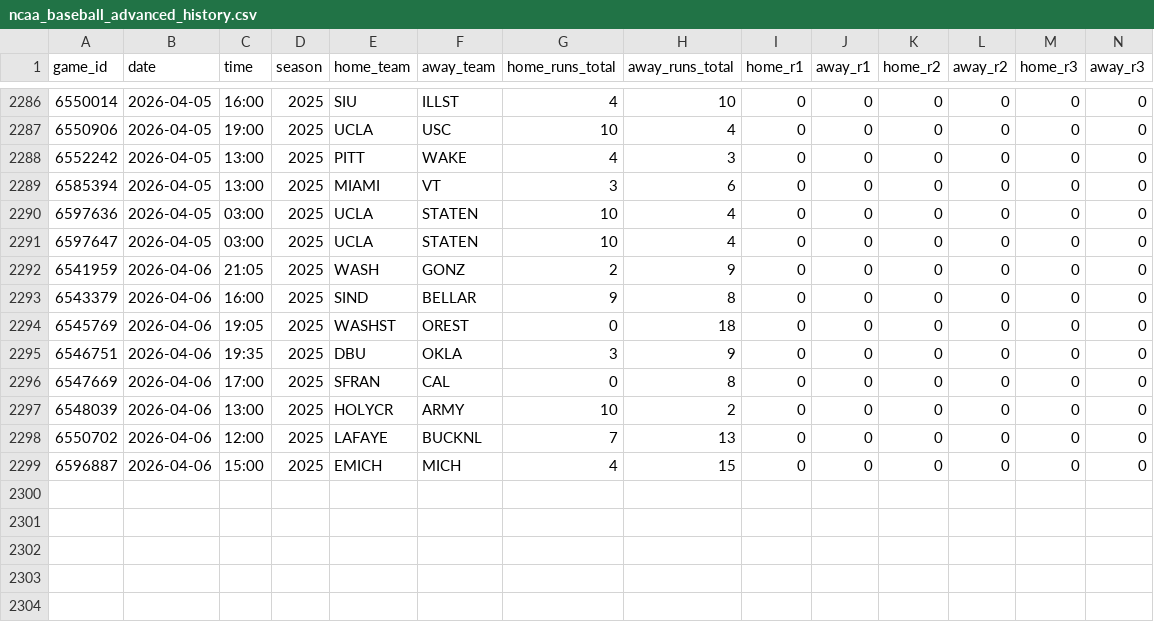
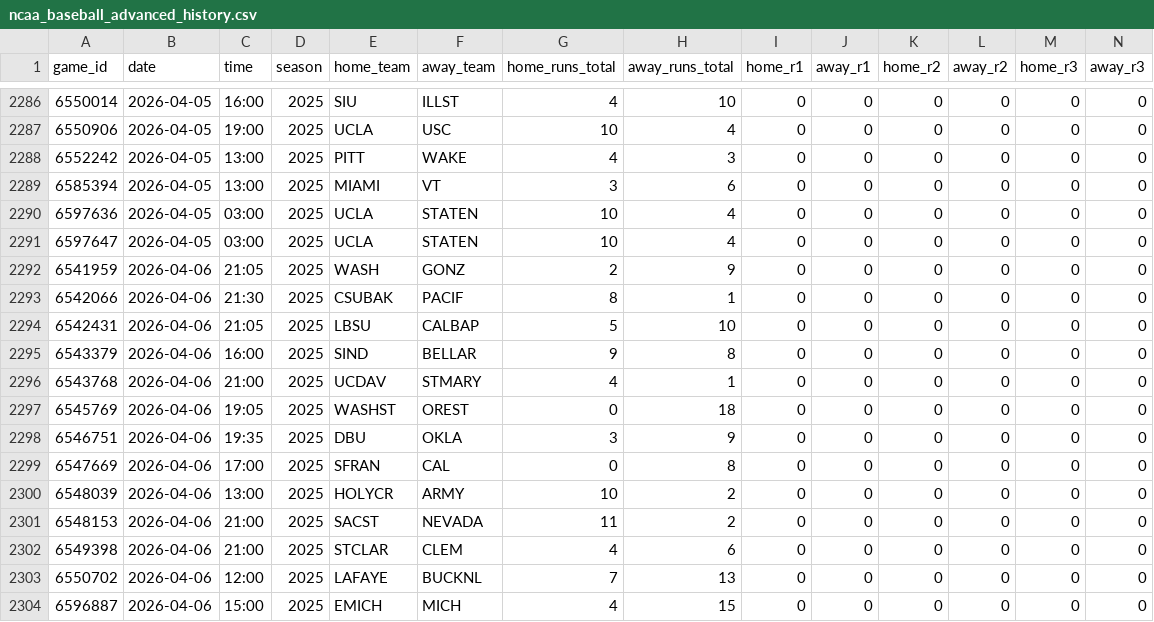
Before and after one commit to emilioandrade0/PickGOLD, a CSV file: src/data/ncaa_baseball/raw/ncaa_baseball_advanced_history.csv, drawn as a sheet; only a part is shown, gaps mark what is left out; rows hold the shown columns only; the diff names each change by its address in the sheet, - before the commit and + after, or states it on an @@ line.

```diff
--- a/src/data/ncaa_baseball/raw/ncaa_baseball_advanced_history.csv
+++ b/src/data/ncaa_baseball/raw/ncaa_baseball_advanced_history.csv
+row 2293: 6542066 | 2026-04-06 | 21:30 | 2025 | CSUBAK | PACIF | 8 | 1 | 0 | 0 | 0 | 0 | 0 | 0
+row 2294: 6542431 | 2026-04-06 | 21:05 | 2025 | LBSU | CALBAP | 5 | 10 | 0 | 0 | 0 | 0 | 0 | 0
+row 2296: 6543768 | 2026-04-06 | 21:00 | 2025 | UCDAV | STMARY | 4 | 1 | 0 | 0 | 0 | 0 | 0 | 0
+row 2301: 6548153 | 2026-04-06 | 21:00 | 2025 | SACST | NEVADA | 11 | 2 | 0 | 0 | 0 | 0 | 0 | 0
+row 2302: 6549398 | 2026-04-06 | 21:00 | 2025 | STCLAR | CLEM | 4 | 6 | 0 | 0 | 0 | 0 | 0 | 0
```
Also changed, not shown: src/data/liga_mx/raw/liga_mx_upcoming_schedule.csv, src/data/mlb/raw/mlb_upcoming_schedule.csv, 20 other files.
